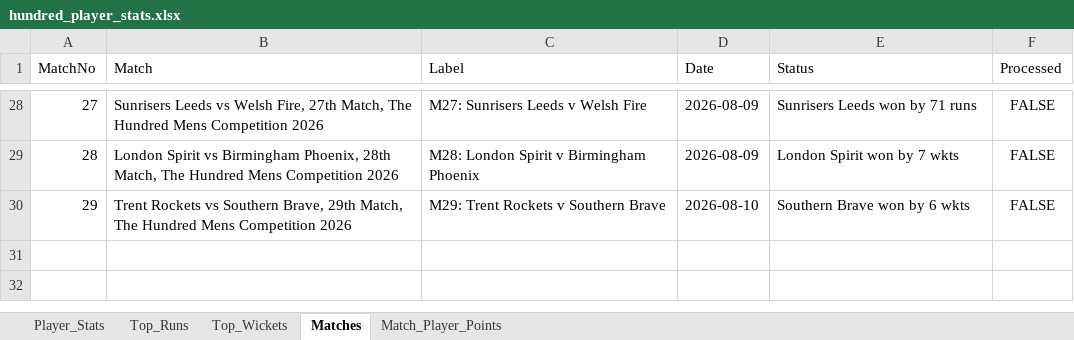
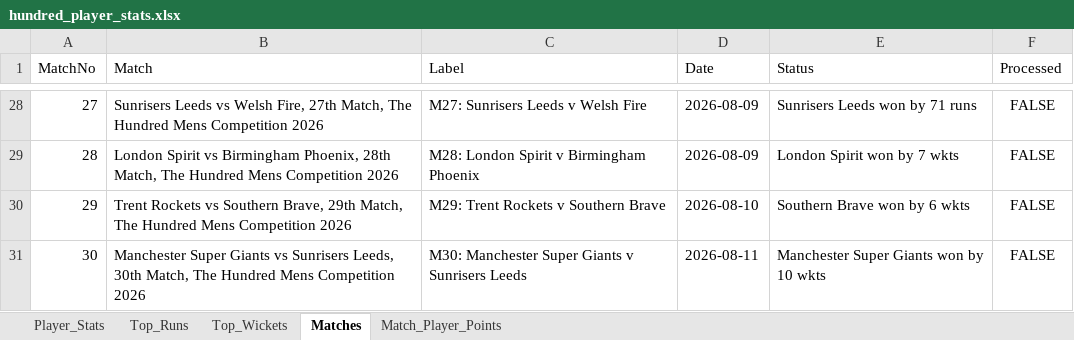
Before and after one commit to aaravmody/shroff-hundred-auction, an Excel workbook: hundred_player_stats.xlsx, sheet Matches, drawn as a sheet; only a part is shown, gaps mark what is left out; values as stored, in another font and other column widths than the file's, no borders; the diff names each change by its address in the sheet, - before the commit and + after, or states it on an @@ line.

Commit message:
auto update fantasy data

```diff
--- a/hundred_player_stats.xlsx (sheet Matches)
+++ b/hundred_player_stats.xlsx (sheet Matches)
+row 31: 30 | Manchester Super Giants vs Sunrisers Leeds, 30th Match, The Hundred Mens Competition 2026 | M30: Manchester Super Giants v Sunrisers Leeds | 2026-08-11 | Manchester Super Giants won by 10 wkts | FALSE
```
Also changed, not shown: Hundred_Fantasy_Points.xlsx, 2 other files.
